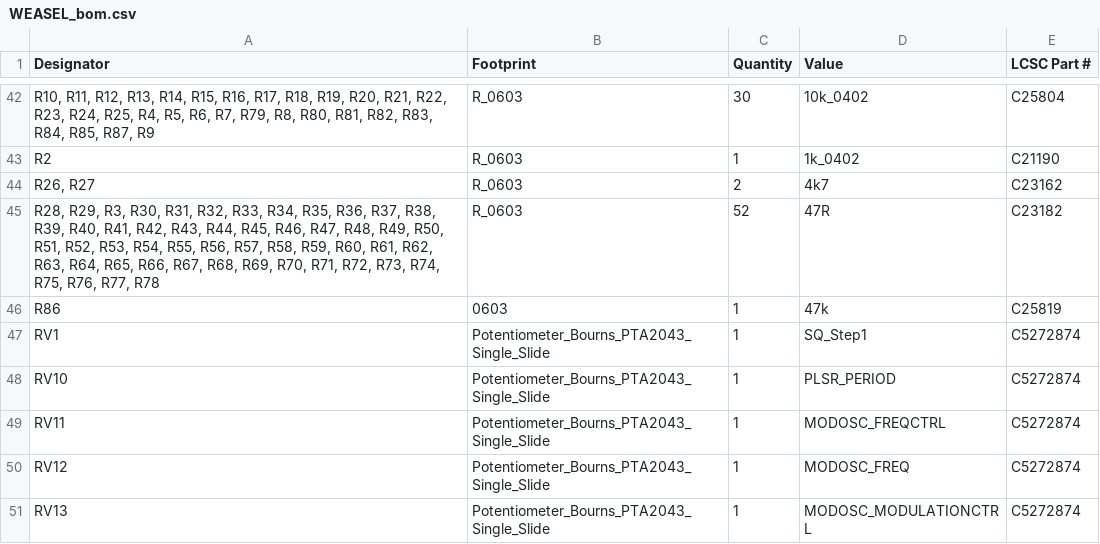
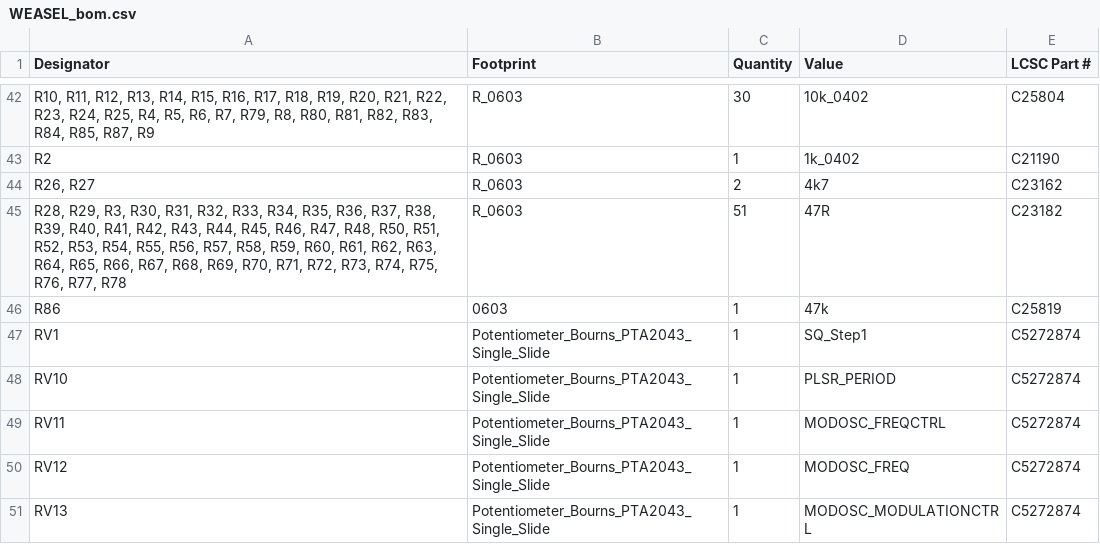
Before and after one commit to joebmz98/Weasel-West-Coast-Synthesiser, a CSV file: build/WEASEL_KiCad/production/WEASEL_bom.csv, drawn as a sheet; only a part is shown, gaps mark what is left out.

```diff
--- a/build/WEASEL_KiCad/production/WEASEL_bom.csv
+++ b/build/WEASEL_KiCad/production/WEASEL_bom.csv
@@ -44,3 +44,3 @@ R2,R_0603,1,1k_0402,C21190
 "R26, R27",R_0603,2,4k7,C23162
-"R28, R29, R3, R30, R31, R32, R33, R34, R35, R36, R37, R38, R39, R40, R41, R42, R43, R44, R45, R46, R47, R48, R49, R50, R51, R52, R53, R54, R55, R56, R57, R58, R59, R60, R61, R62, R63, R64, R65, R66, R67, R68, R69, R70, R71, R72, R73, R74, R75, R76, R77, R78",R_0603,52,47R,C23182
+"R28, R29, R3, R30, R31, R32, R33, R34, R35, R36, R37, R38, R39, R40, R41, R42, R43, R44, R45, R46, R47, R48, R50, R51, R52, R53, R54, R55, R56, R57, R58, R59, R60, R61, R62, R63, R64, R65, R66, R67, R68, R69, R70, R71, R72, R73, R74, R75, R76, R77, R78",R_0603,51,47R,C23182
 R86,0603,1,47k,C25819
```
Also changed, not shown: build/WEASEL_KiCad/production/WEASEL_designators.csv, build/WEASEL_KiCad/production/WEASEL_mainboard_bom.csv, 25 other files.
